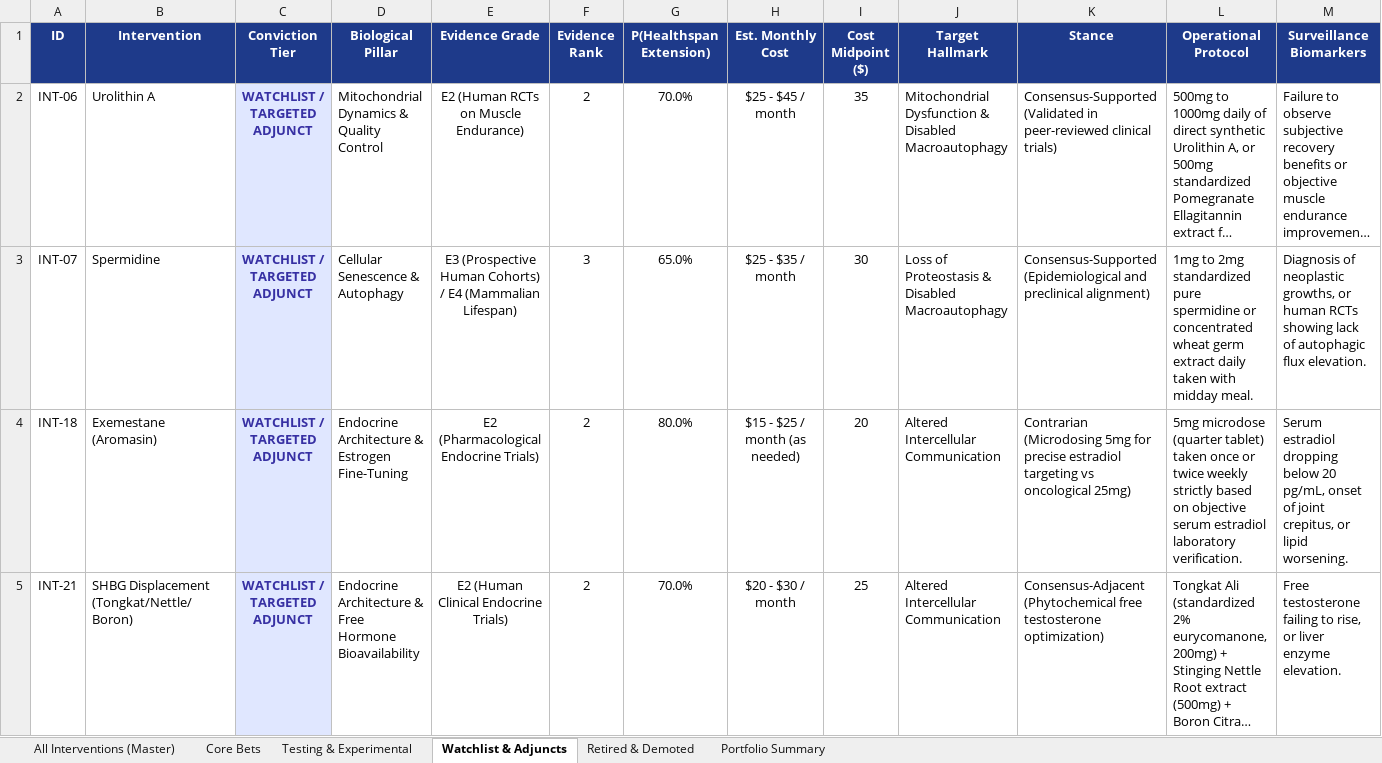
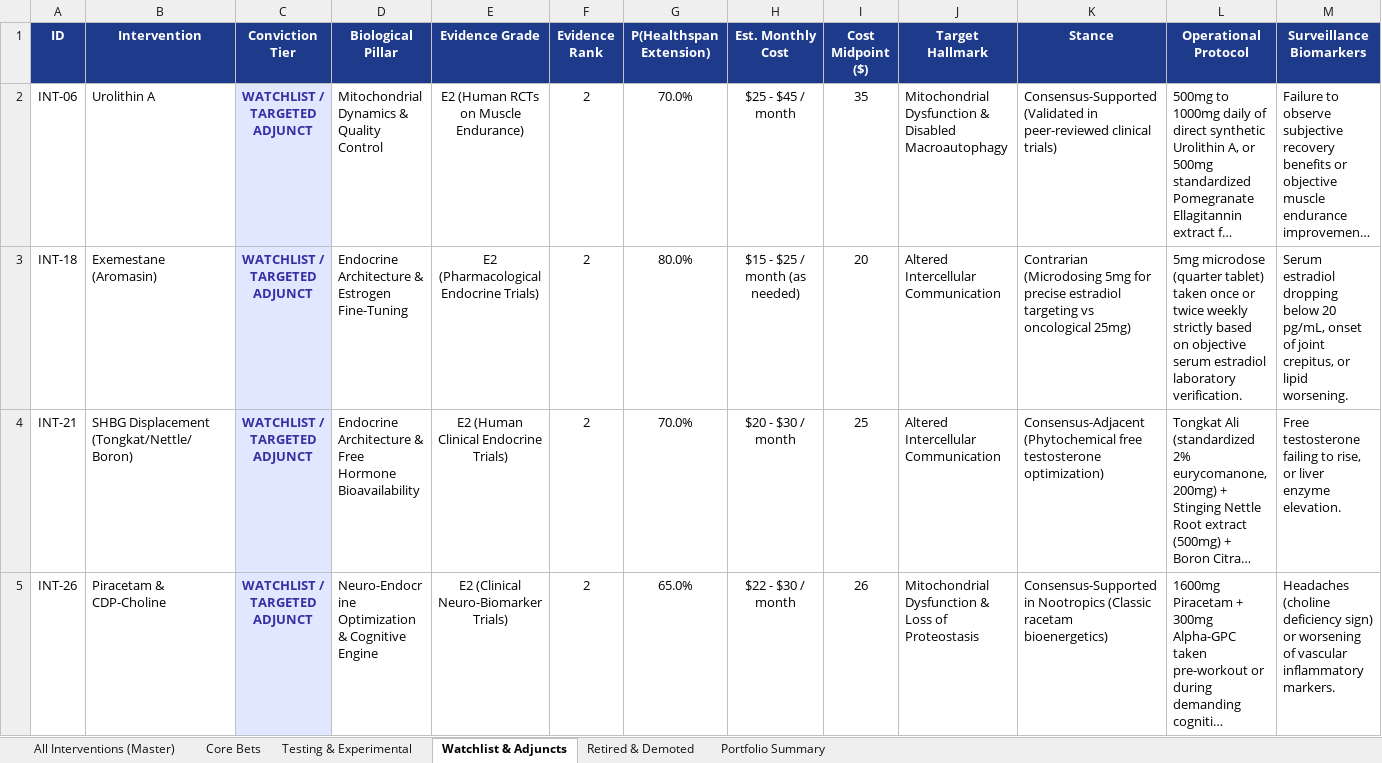
Before and after one commit to rkenaley/kenaley-longevity-wiki, an Excel workbook: Kenaley_Protocol_Interventions_Index.xlsx, sheet Watchlist & Adjuncts, drawn as a sheet; only a part is shown; the shorter side is filled out with more unchanged rows; long unchanged cells end in …; values as stored, in another font and other column widths than the file's, no borders; rows hold the shown columns only; the diff names each change by its address in the sheet, - before the commit and + after, or states it on an @@ line.

Commit message:
feat(nutrition): integrate bulk moist-heat proteins, RS3 triad SOP, kitchen tools, and Ninja Bullet daily smoothie engine

```diff
--- a/Kenaley_Protocol_Interventions_Index.xlsx (sheet Watchlist & Adjuncts)
+++ b/Kenaley_Protocol_Interventions_Index.xlsx (sheet Watchlist & Adjuncts)
-row 3: INT-07 | Spermidine | WATCHLIST / TARGETED ADJUNCT | Cellular Senescence & Autophagy | E3 (Prospective Human Cohorts) / E4 (Mammalian Lifespan) | 3 | 65.0% | $25 - $35 / month | 30 | Loss of Proteostasis & Disabled Macroautophagy | Consensus-Supported (Epidemiological and preclinical alignment) | 1mg to 2mg standardized pure spermidine or concentrated wheat germ extract daily taken with midday meal. | Diagnosis of neoplastic growths, or human RCTs showing lack of autophagic flux elevation.
```
Also changed, not shown: sheet All Interventions (Master), sheet Core Bets, sheet Testing & Experimental, sheet Retired & Demoted, sheet Portfolio Summary, 15 other files.
